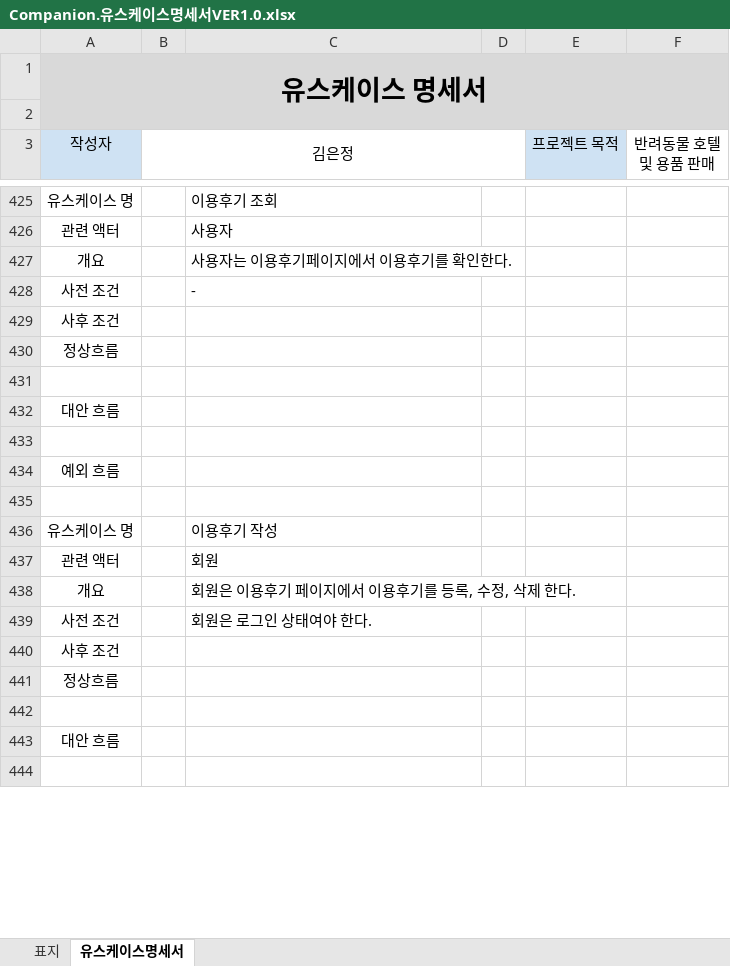
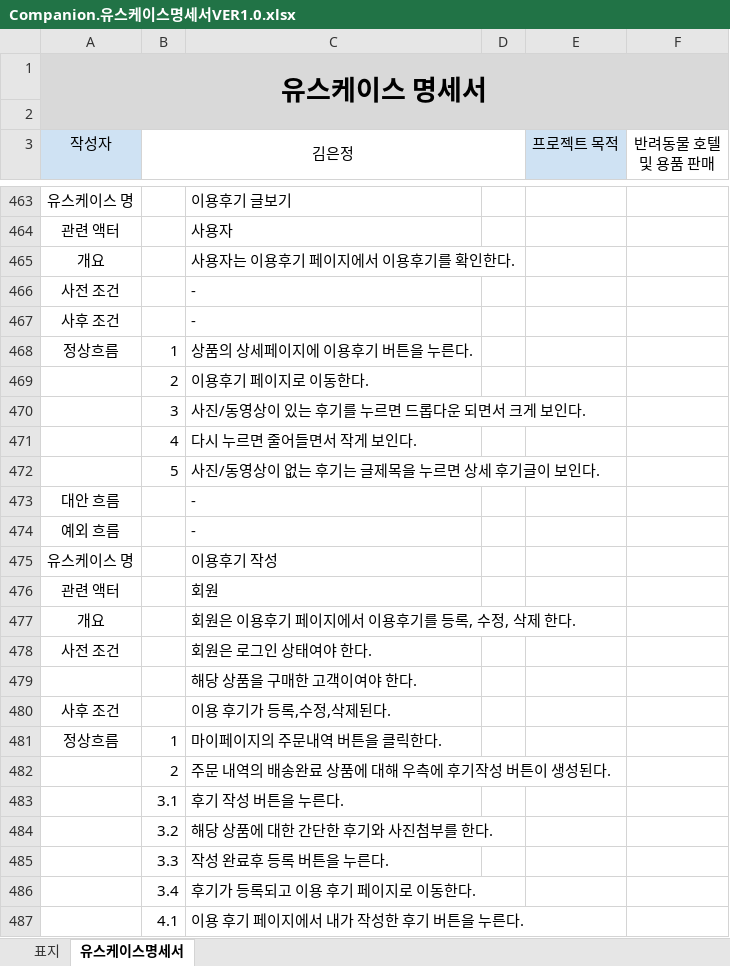
Before and after one commit to Girin-jaeman/Companion-1, an Excel workbook: Companion.유스케이스명세서VER1.0.xlsx, sheet 유스케이스명세서, drawn as a sheet; only a part is shown, gaps mark what is left out; values as stored, in another font and other column widths than the file's, no borders; conditional formats not drawn; removed rows and columns are numbered as before the commit, all else as after; the diff covers the shown part only; the diff names each change by its address in the sheet, - before the commit and + after, or states it on an @@ line.

```diff
--- a/Companion.유스케이스명세서VER1.0.xlsx (sheet 유스케이스명세서)
+++ b/Companion.유스케이스명세서VER1.0.xlsx (sheet 유스케이스명세서)
-C463: 이용후기 조회
+C463: 이용후기 글보기
-C465: 사용자는 이용후기페이지에서 이용후기를 확인한다.
+C465: 사용자는 이용후기 페이지에서 이용후기를 확인한다.
-C467: (empty)
+C467: -
-B468 (김은정): (empty)
+B468 (김은정): 1
-C468: (empty)
+C468: 상품의 상세페이지에 이용후기 버튼을 누른다.
-row 469: (empty)
+row 469:  | 2 | 이용후기 페이지로 이동한다.
-row 432: 대안 흐름
-row 470: (empty)
+row 470:  | 3 | 사진/동영상이 있는 후기를 누르면 드롭다운 되면서 크게 보인다.
-row 434: 예외 흐름
-row 471: (empty)
+row 471:  | 4 | 다시 누르면 줄어들면서 작게 보인다.
+row 472:  | 5 | 사진/동영상이 없는 후기는 글제목을 누르면 상세 후기글이 보인다.
+row 473: 대안 흐름 |  | -
+row 474: 예외 흐름 |  | -
+row 479:  |  | 해당 상품을 구매한 고객이여야 한다.
-C480: (empty)
+C480: 이용 후기가 등록,수정,삭제된다.
-B481 (김은정): (empty)
+B481 (김은정): 1
-C481: (empty)
+C481: 마이페이지의 주문내역 버튼을 클릭한다.
-row 482: (empty)
+row 482:  | 2 | 주문 내역의 배송완료 상품에 대해 우측에 후기작성 버튼이 생성된다.
-row 443: 대안 흐름
-row 483: (empty)
+row 483:  | 3.1 | 후기 작성 버튼을 누른다.
+row 484:  | 3.2 | 해당 상품에 대한 간단한 후기와 사진첨부를 한다.
+row 485:  | 3.3 | 작성 완료후 등록 버튼을 누른다.
+row 486:  | 3.4 | 후기가 등록되고 이용 후기 페이지로 이동한다.
+row 487:  | 4.1 | 이용 후기 페이지에서 내가 작성한 후기 버튼을 누른다.
```
Also changed, not shown: 141 added rows, 76 removed rows, 114 edited cells and cell formats elsewhere in this sheet.
